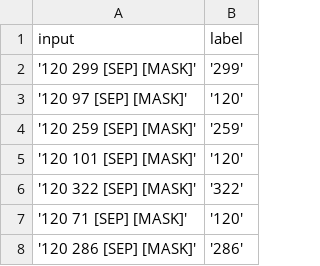
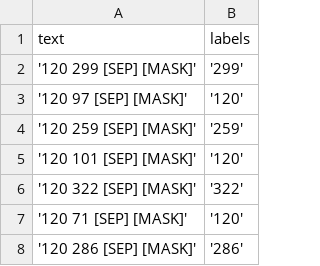
Before and after one commit to AylinAkkus/Transformers_Mechanistic_Interpretability, a CSV file: data/test_data_no_rep.csv, drawn as a sheet; only a part is shown.

Commit message:
Added test code, cleaned up original code.

```diff
--- a/data/test_data_no_rep.csv
+++ b/data/test_data_no_rep.csv
@@ -1,2 +1,2 @@
-input,label
+text,labels
 '120 299 [SEP] [MASK]','299'
```
Also changed, not shown: 5 other files.
